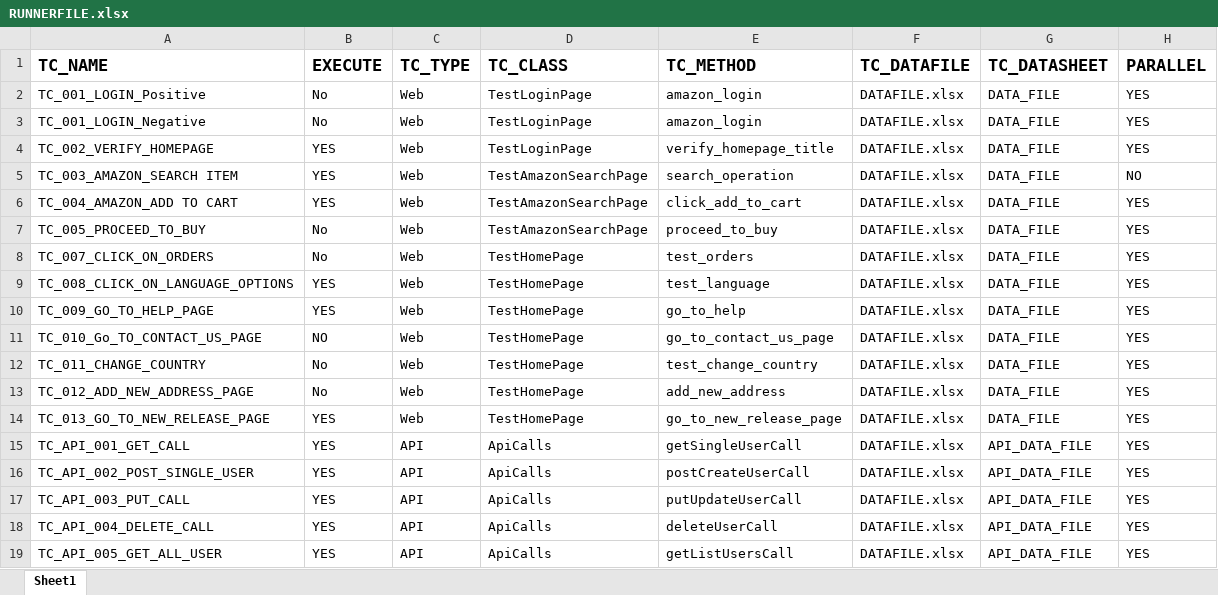
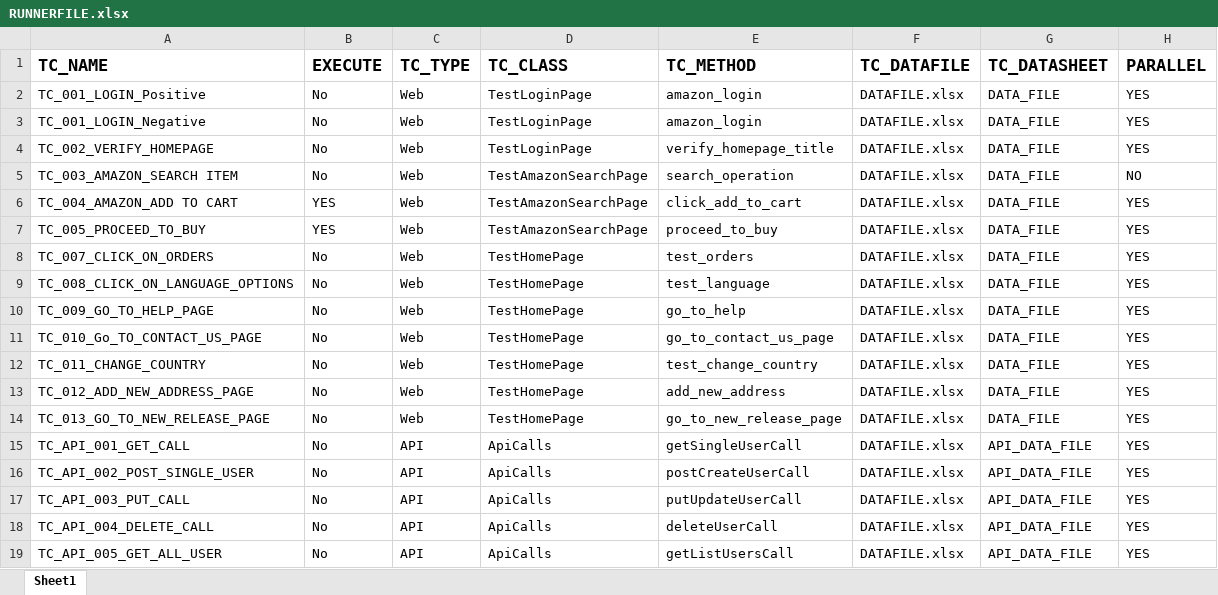
Before and after one commit to AMDANAWADE/Framework, an Excel workbook: resources/RUNNERFILE.xlsx, sheet Sheet1, drawn as a sheet; values as stored, in another font and other column widths than the file's, no borders; the diff names each change by its address in the sheet, - before the commit and + after, or states it on an @@ line.

```diff
--- a/resources/RUNNERFILE.xlsx (sheet Sheet1)
+++ b/resources/RUNNERFILE.xlsx (sheet Sheet1)
-B4:B5 (EXECUTE): YES
+B4:B5 (EXECUTE): No
-B7 (EXECUTE): No
+B7 (EXECUTE): YES
-B9:B10 (EXECUTE): YES
+B9:B10 (EXECUTE): No
-B11 (EXECUTE): NO
+B11 (EXECUTE): No
-B14:B19 (EXECUTE): YES
+B14:B19 (EXECUTE): No
```
Also changed, not shown: 9 other files.
